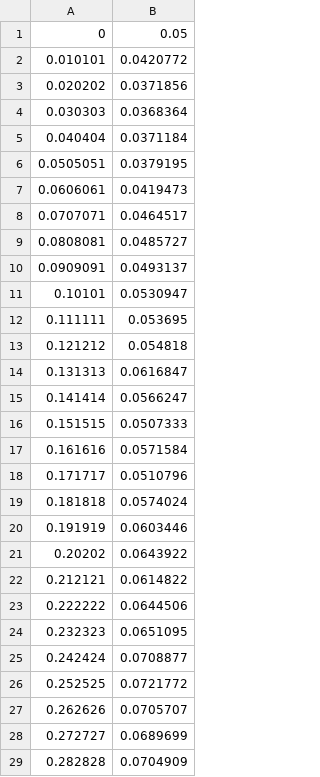
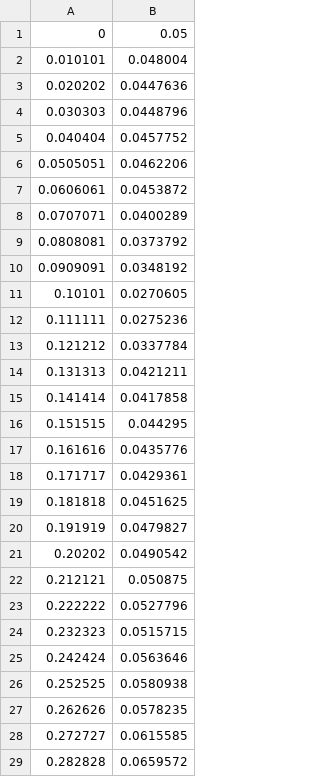
Before and after one commit to dvdsmr/QuantFinance, a CSV file: Data/hullWhitePath.csv, drawn as a sheet; only a part is shown; the diff covers the shown part only.

Commit message:
fixed capture by value in hull white drift

```diff
--- a/Data/hullWhitePath.csv
+++ b/Data/hullWhitePath.csv
@@ -1,29 +1,29 @@
 0,0.05
-0.010101,0.0420772
-0.020202,0.0371856
-0.030303,0.0368364
-0.040404,0.0371184
-0.0505051,0.0379195
-0.0606061,0.0419473
-0.0707071,0.0464517
-0.0808081,0.0485727
-0.0909091,0.0493137
-0.10101,0.0530947
-0.111111,0.053695
-0.121212,0.054818
-0.131313,0.0616847
-0.141414,0.0566247
-0.151515,0.0507333
-0.161616,0.0571584
-0.171717,0.0510796
-0.181818,0.0574024
-0.191919,0.0603446
-0.20202,0.0643922
-0.212121,0.0614822
-0.222222,0.0644506
-0.232323,0.0651095
-0.242424,0.0708877
-0.252525,0.0721772
-0.262626,0.0705707
-0.272727,0.0689699
-0.282828,0.0704909
+0.010101,0.048004
+0.020202,0.0447636
+0.030303,0.0448796
+0.040404,0.0457752
+0.0505051,0.0462206
+0.0606061,0.0453872
+0.0707071,0.0400289
+0.0808081,0.0373792
+0.0909091,0.0348192
+0.10101,0.0270605
+0.111111,0.0275236
+0.121212,0.0337784
+0.131313,0.0421211
+0.141414,0.0417858
+0.151515,0.044295
+0.161616,0.0435776
+0.171717,0.0429361
+0.181818,0.0451625
+0.191919,0.0479827
+0.20202,0.0490542
+0.212121,0.050875
+0.222222,0.0527796
+0.232323,0.0515715
+0.242424,0.0563646
+0.252525,0.0580938
+0.262626,0.0578235
+0.272727,0.0615585
+0.282828,0.0659572
```
Also changed, not shown: 71 edited cells elsewhere in this file, 3 other files.
